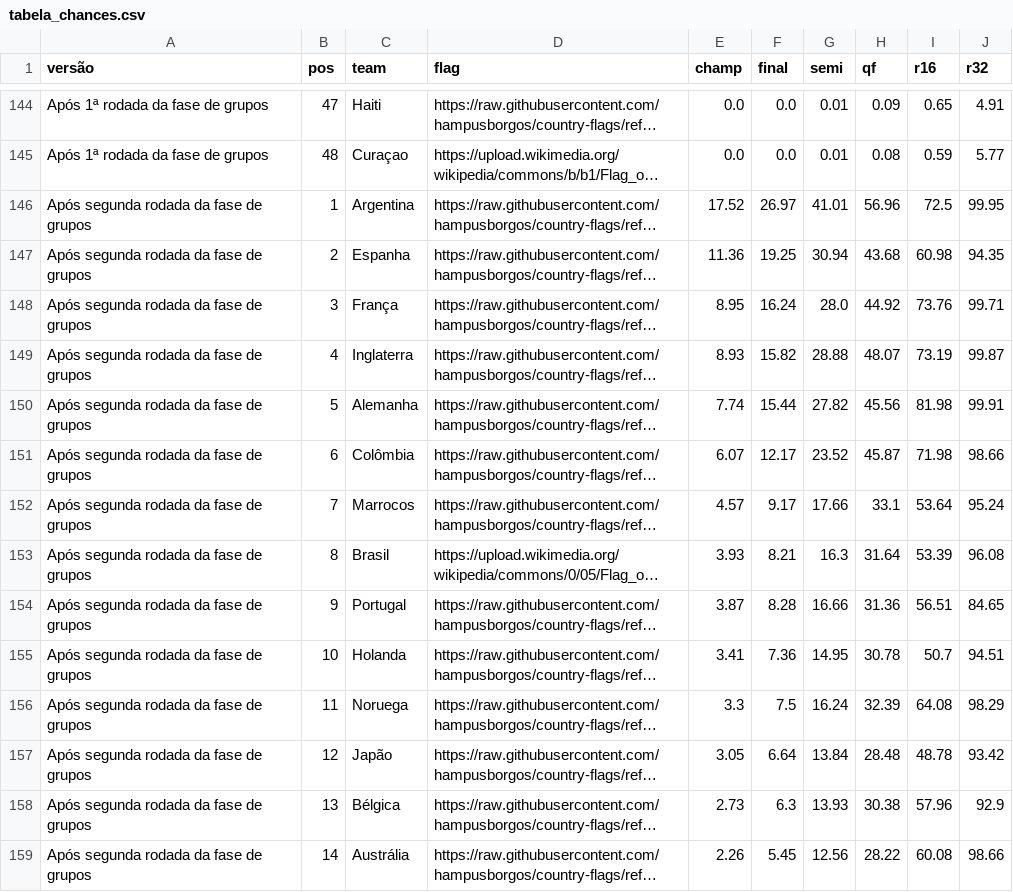
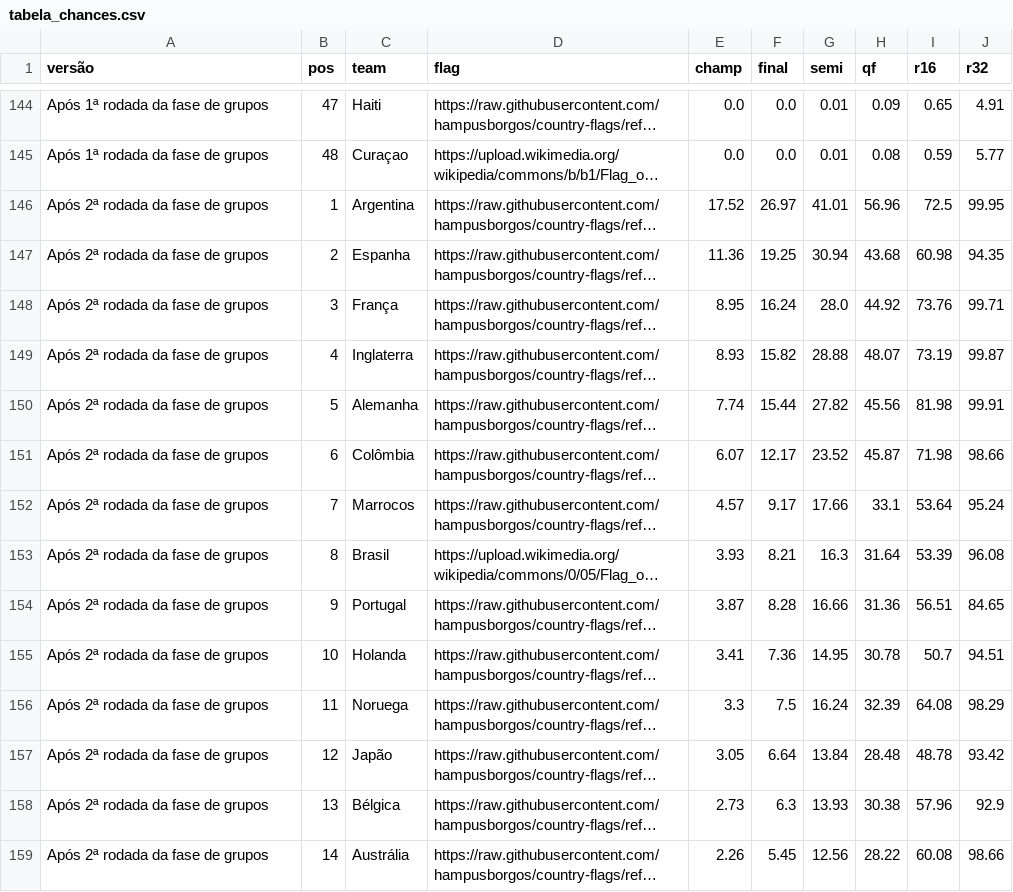
Before and after one commit to BrazilianFootball/WorldCup2026, a CSV file: docs/csv/previsoes/tabela_chances.csv, drawn as a sheet; only a part is shown, gaps mark what is left out; long unchanged cells end in …; the diff covers the shown part only; the diff names each change by its address in the sheet, - before the commit and + after, or states it on an @@ line.

```diff
--- a/docs/csv/previsoes/tabela_chances.csv
+++ b/docs/csv/previsoes/tabela_chances.csv
-A146:A159 (versão): Após segunda rodada da fase de grupos
+A146:A159 (versão): Após 2ª rodada da fase de grupos
```
Also changed, not shown: 34 edited cells elsewhere in this file, docs/csv/previsoes/chaveamento_probs.csv, 3 other files.
